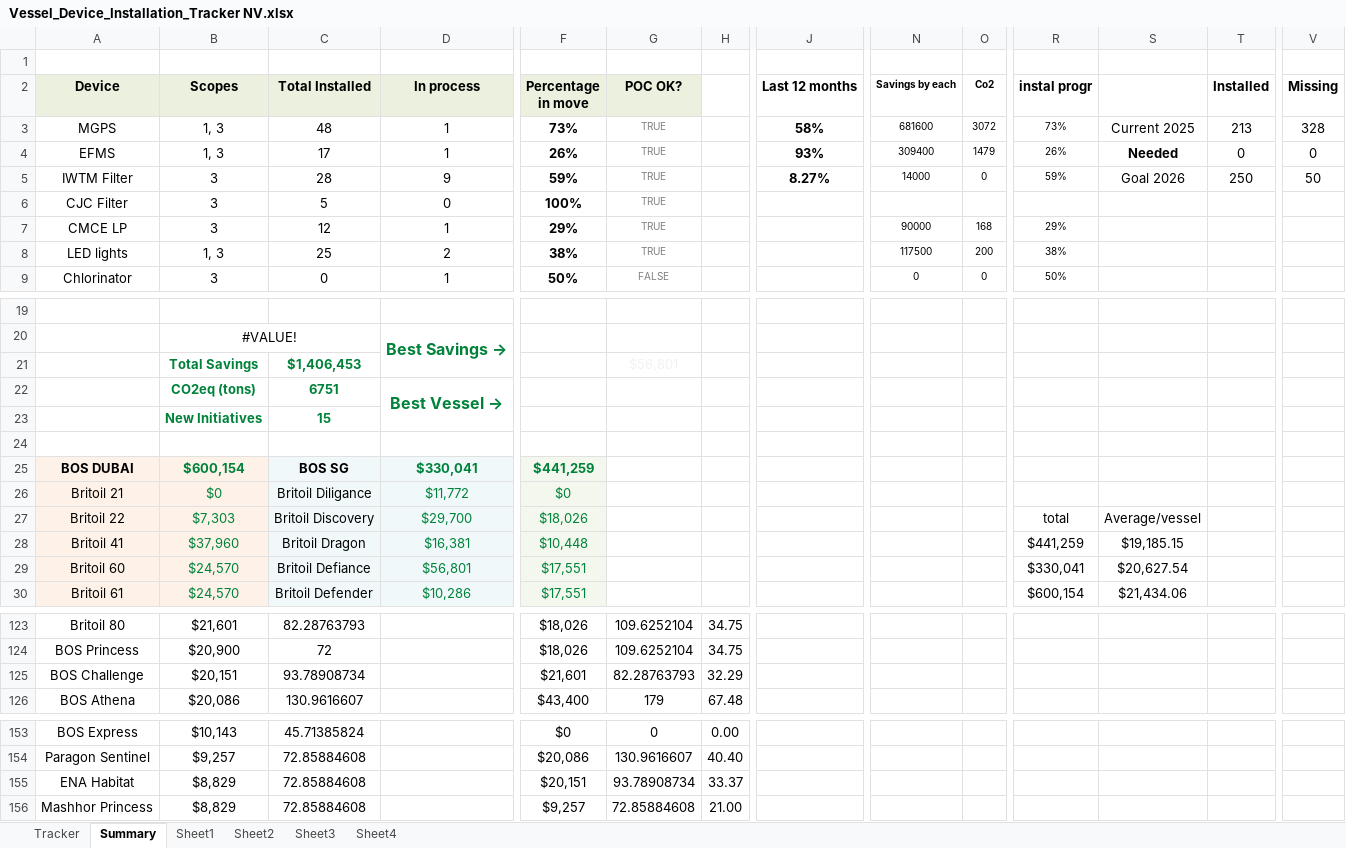
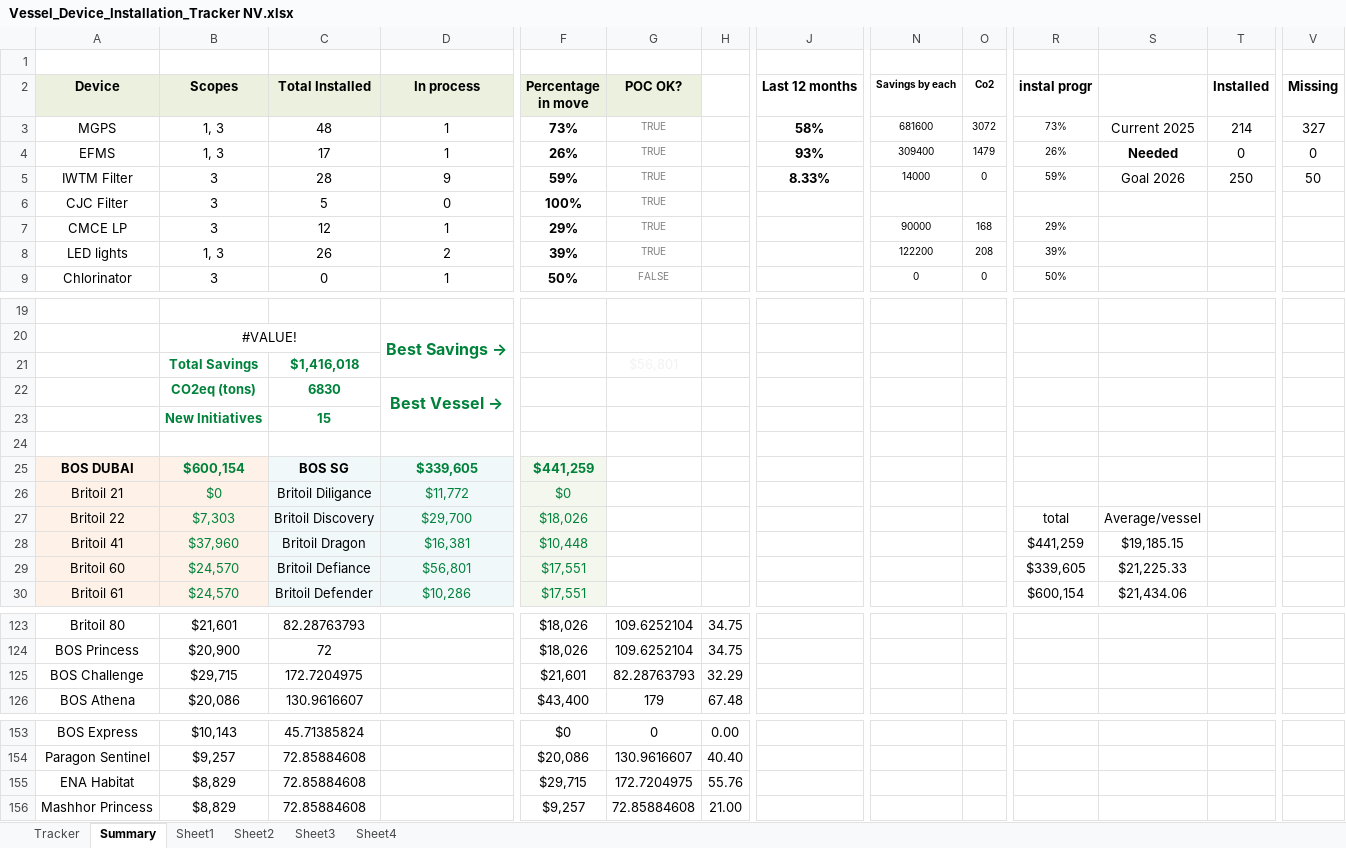
Before and after one commit to Axelfaurax1/SustainaBOS, an Excel workbook: Vessel_Device_Installation_Tracker NV.xlsx, sheet Summary, drawn as a sheet; only a part is shown, gaps mark what is left out; values as stored, in another font and other column widths than the file's, no borders; charts and pictures and conditional formats not drawn; the diff covers the shown part only; the diff names each change by its address in the sheet, - before the commit and + after, or states it on an @@ line.

```diff
--- a/Vessel_Device_Installation_Tracker NV.xlsx (sheet Summary)
+++ b/Vessel_Device_Installation_Tracker NV.xlsx (sheet Summary)
-T3 (Installed): 213
+T3 (Installed): 214
-V3 (Missing): 328
+V3 (Missing): 327
-J5 (Last 12 months): 8.27%
+J5 (Last 12 months): 8.33%
-C8 (Total Installed): 25
+C8 (Total Installed): 26
-F8 (Percentage in move): 38%
+F8 (Percentage in move): 39%
-N8 (Savings by each): 117500
+N8 (Savings by each): 122200
-O8 (Co2): 200
+O8 (Co2): 208
-R8 (instal progr): 38%
+R8 (instal progr): 39%
-C21 (Total Installed): $1,406,453
+C21 (Total Installed): $1,416,018
-C22 (Total Installed): 6751
+C22 (Total Installed): 6830
-D25 (In process): $330,041
+D25 (In process): $339,605
-R29 (instal progr): $330,041
+R29 (instal progr): $339,605
-S29: $20,627.54
+S29: $21,225.33
-B125 (Scopes): $20,151
+B125 (Scopes): $29,715
-C125 (Total Installed): 93.78908734
+C125 (Total Installed): 172.7204975
-F155 (Percentage in move): $20,151
+F155 (Percentage in move): $29,715
-G155 (POC OK?): 93.78908734
+G155 (POC OK?): 172.7204975
-H155: 33.37
+H155: 55.76
```
Also changed, not shown: 3 edited cells elsewhere in this sheet, sheet Tracker, sheet Sheet2, sheet Sheet1, sheet Sheet3, sheet Sheet4, charts or pictures, 1 other file.
